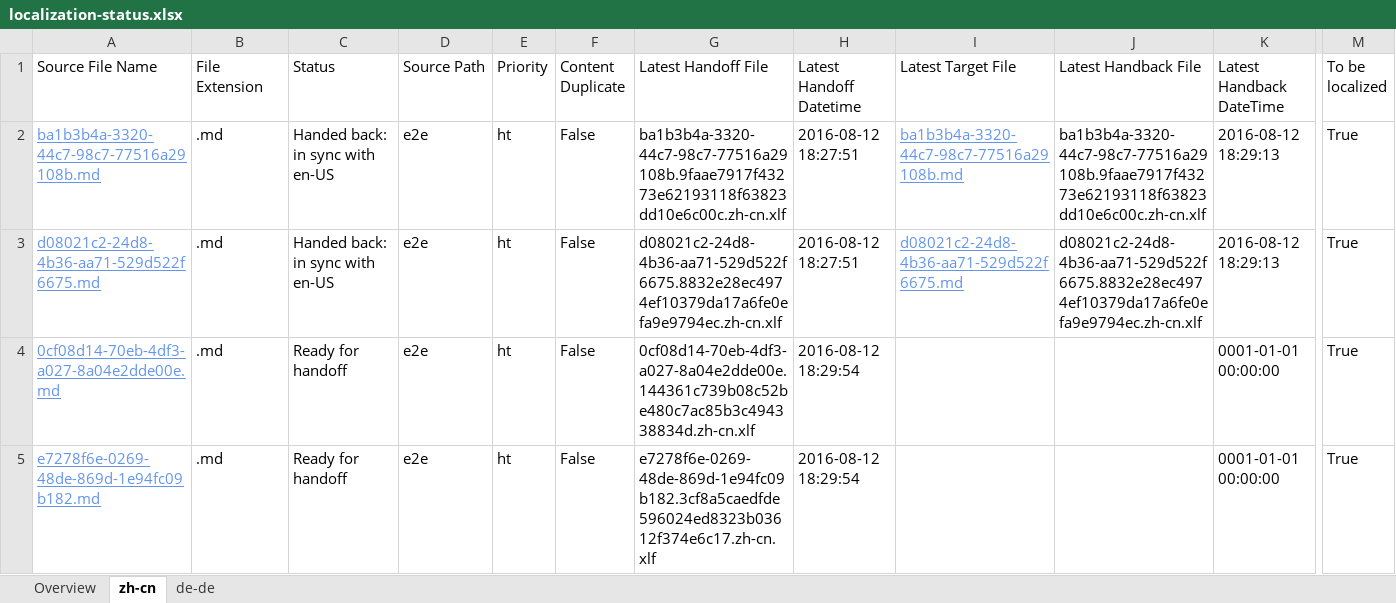
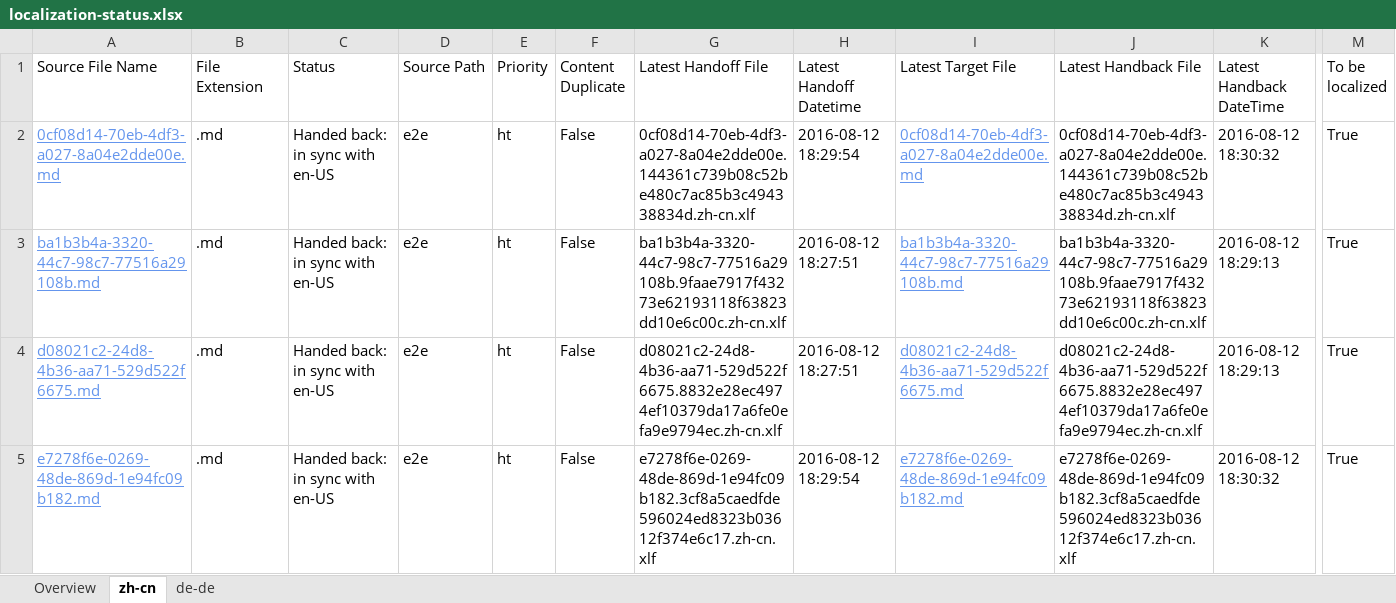
Before and after one commit to OpenLocalizationTestOrg/olhandback-e2e, an Excel workbook: ol-handback/OpenLocalizationTestOrg/oltest/ci/localization-status.xlsx, sheet zh-cn, drawn as a sheet; only a part is shown, gaps mark what is left out; values as stored, in another font and other column widths than the file's, no borders; table styles not drawn; removed rows and columns are numbered as before the commit, all else as after; rows hold the shown columns only; the diff names each change by its address in the sheet, - before the commit and + after, or states it on an @@ line.

Commit message:
Generate Report for Handback

```diff
--- a/ol-handback/OpenLocalizationTestOrg/oltest/ci/localization-status.xlsx (sheet zh-cn)
+++ b/ol-handback/OpenLocalizationTestOrg/oltest/ci/localization-status.xlsx (sheet zh-cn)
+row 2: 0cf08d14-70eb-4df3-a027-8a04e2dde00e.md | .md | Handed back: in sync with en-US | e2e | ht | False | 0cf08d14-70eb-4df3-a027-8a04e2dde00e.144361c739b08c52be480c7ac85b3c494338834d.zh-cn.xlf | 2016-08-12 18:29:54 | 0cf08d14-70eb-4df3-a027-8a04e2dde00e.md | 0cf08d14-70eb-4df3-a027-8a04e2dde00e.144361c739b08c52be480c7ac85b3c494338834d.zh-cn.xlf | 2016-08-12 18:30:32 | True
-row 4: 0cf08d14-70eb-4df3-a027-8a04e2dde00e.md | .md | Ready for handoff | e2e | ht | False | 0cf08d14-70eb-4df3-a027-8a04e2dde00e.144361c739b08c52be480c7ac85b3c494338834d.zh-cn.xlf | 2016-08-12 18:29:54 |  |  | 0001-01-01 00:00:00 | True
-C5 (Status): Ready for handoff
+C5 (Status): Handed back: in sync with en-US
-I5 (Latest Target File): (empty)
+I5 (Latest Target File): e7278f6e-0269-48de-869d-1e94fc09b182.md
-J5 (Latest Handback File): (empty)
+J5 (Latest Handback File): e7278f6e-0269-48de-869d-1e94fc09b182.3cf8a5caedfde596024ed8323b03612f374e6c17.zh-cn.xlf
-K5 (Latest Handback DateTime): 0001-01-01 00:00:00
+K5 (Latest Handback DateTime): 2016-08-12 18:30:32
```
Also changed, not shown: sheet de-de, sheet Overview, 1 other file.
